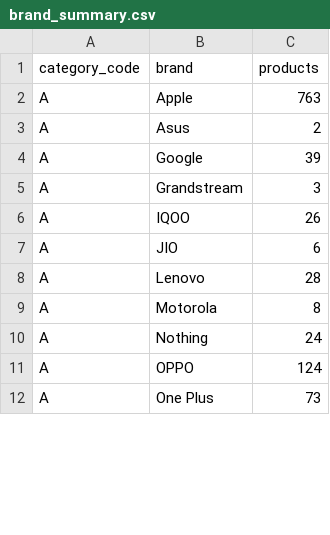
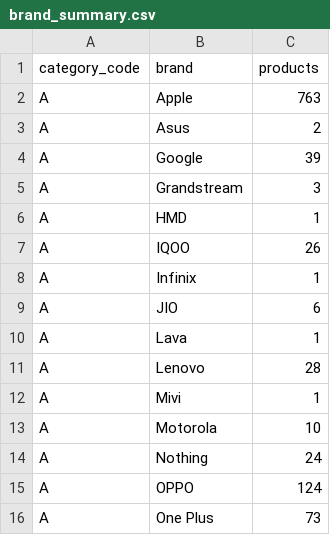
Before and after one commit to liyakhath-turacoz/turacozbidtool, a CSV file: product_catalog/brand_summary.csv, drawn as a sheet; only a part is shown; the diff covers the shown part only.

Commit message:
Update verified product release years

```diff
--- a/product_catalog/brand_summary.csv
+++ b/product_catalog/brand_summary.csv
@@ -5,6 +5,10 @@ A,Google,39
 A,Grandstream,3
+A,HMD,1
 A,IQOO,26
+A,Infinix,1
 A,JIO,6
+A,Lava,1
 A,Lenovo,28
-A,Motorola,8
+A,Mivi,1
+A,Motorola,10
 A,Nothing,24
```
Also changed, not shown: 2 added rows and 7 edited cells elsewhere in this file, product_catalog/category_coverage.csv, product_catalog/master_summary.csv, 8 other files.
